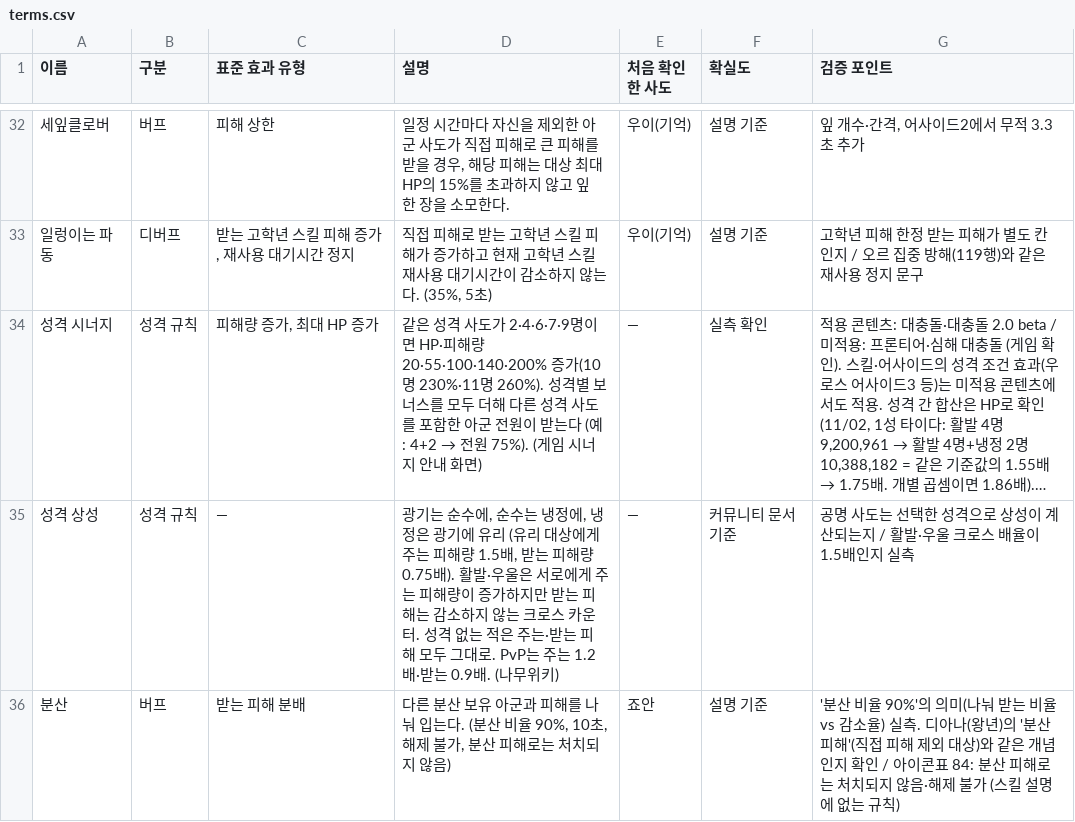
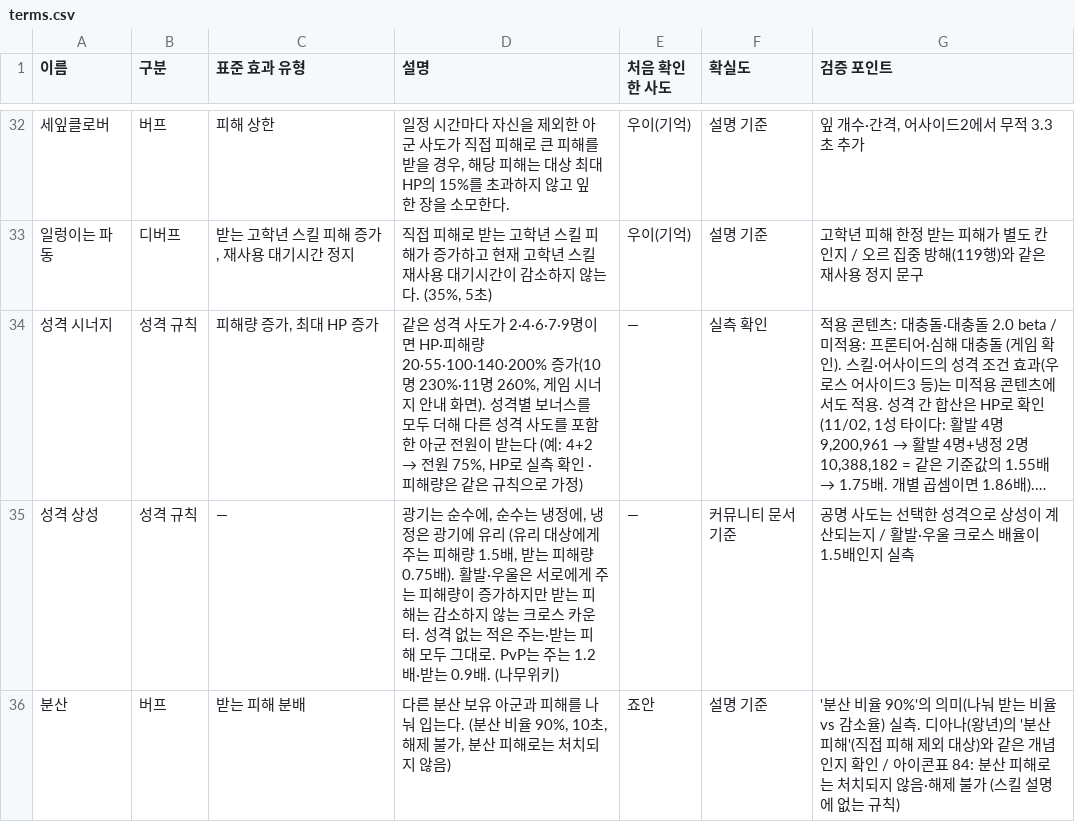
Before and after one commit to gasumii/trickcal-meta, a CSV file: data/battle/terms.csv, drawn as a sheet; only a part is shown, gaps mark what is left out; long unchanged cells end in …; the diff names each change by its address in the sheet, - before the commit and + after, or states it on an @@ line.

Commit message:
시너지: 피해량은 가정임을 명시, 계산기 11명 260% 단계 추가, 출처 구분

```diff
--- a/data/battle/terms.csv
+++ b/data/battle/terms.csv
@@ D34 (설명): …230%·11명 260%). 성격별 보너스를 모두 더해 다른 성격 사도를 포함한 아군 전원이 받는다 (예: 4+2 → 전원 75%). (게임 시너지 안내 화면) → …230%·11명 260%, 게임 시너지 안내 화면). 성격별 보너스를 모두 더해 다른 성격 사도를 포함한 아군 전원이 받는다 (예: 4+2 → 전원 75%, HP로 실측 확인 · 피해량은 같은 규칙으로 가정) @@
```
Also changed, not shown: data/battle/fixes.csv, 2 other files.
